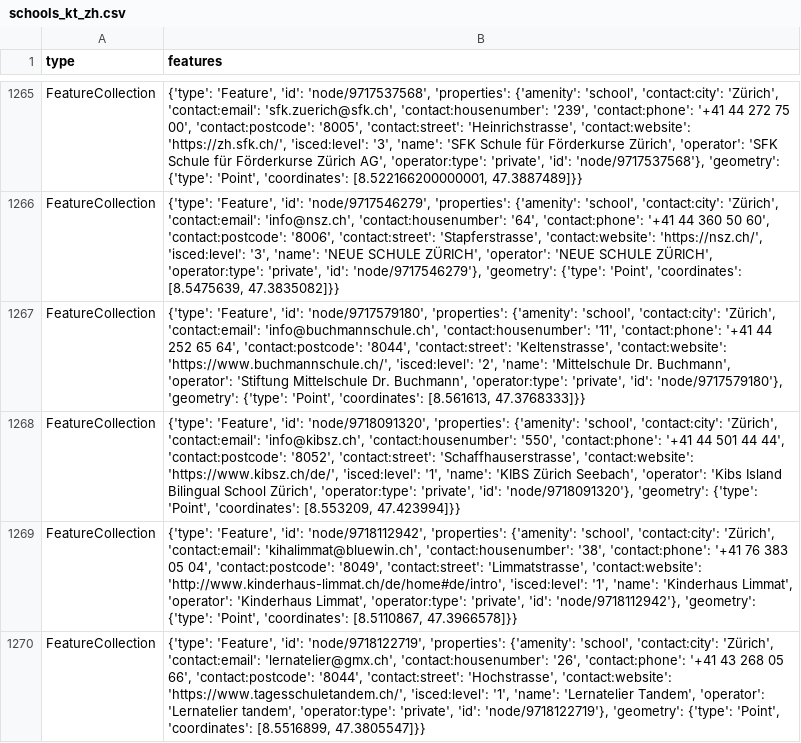
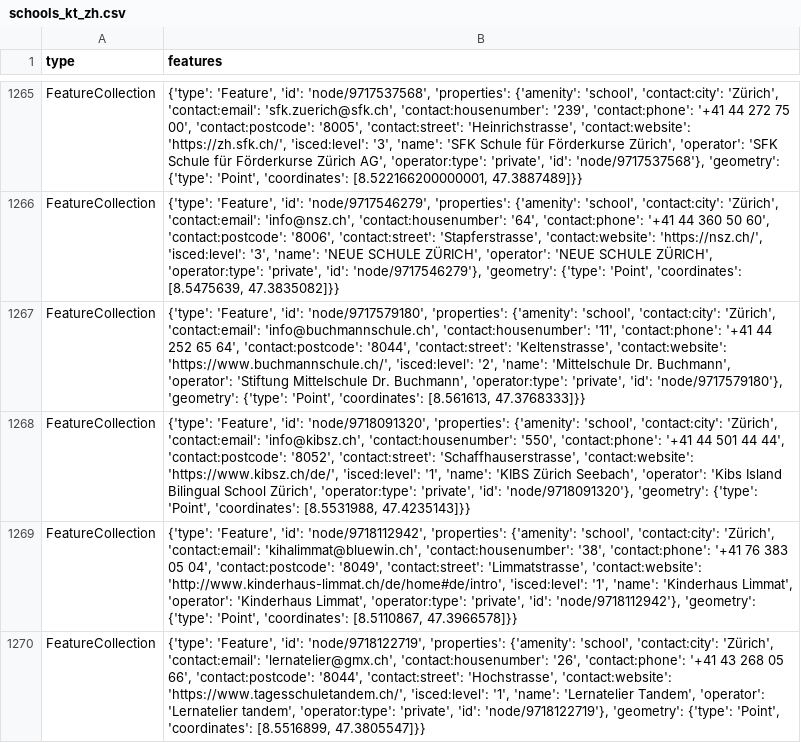
Before and after one commit to chnuessli/elz-data, a CSV file: data/csv/schools/schools_kt_zh.csv, drawn as a sheet; only a part is shown, gaps mark what is left out.

```diff
--- a/data/csv/schools/schools_kt_zh.csv
+++ b/data/csv/schools/schools_kt_zh.csv
@@ -1267,3 +1267,3 @@ FeatureCollection,"{'type': 'Feature', 'id': 'node/9717546279', 'properties': {'
 FeatureCollection,"{'type': 'Feature', 'id': 'node/9717579180', 'properties': {'amenity': 'school', 'contact:city': 'Zürich', 'contact:email': 'info@buchmannschule.ch', 'contact:housenumber': '11', 'contact:phone': '+41 44 252 65 64', 'contact:postcode': '8044', 'contact:street': 'Keltenstrasse', 'contact:website': 'https://www.buchmannschule.ch/', 'isced:level': '2', 'name': 'Mittelschule Dr. Buchmann', 'operator': 'Stiftung Mittelschule Dr. Buchmann', 'operator:type': 'private', 'id': 'node/9717579180'}, 'geometry': {'type': 'Point', 'coordinates': [8.561613, 47.3768333]}}"
-FeatureCollection,"{'type': 'Feature', 'id': 'node/9718091320', 'properties': {'amenity': 'school', 'contact:city': 'Zürich', 'contact:email': 'info@kibsz.ch', 'contact:housenumber': '550', 'contact:phone': '+41 44 501 44 44', 'contact:postcode': '8052', 'contact:street': 'Schaffhauserstrasse', 'contact:website': 'https://www.kibsz.ch/de/', 'isced:level': '1', 'name': 'KIBS Zürich Seebach', 'operator': 'Kibs Island Bilingual School Zürich', 'operator:type': 'private', 'id': 'node/9718091320'}, 'geometry': {'type': 'Point', 'coordinates': [8.553209, 47.423994]}}"
+FeatureCollection,"{'type': 'Feature', 'id': 'node/9718091320', 'properties': {'amenity': 'school', 'contact:city': 'Zürich', 'contact:email': 'info@kibsz.ch', 'contact:housenumber': '550', 'contact:phone': '+41 44 501 44 44', 'contact:postcode': '8052', 'contact:street': 'Schaffhauserstrasse', 'contact:website': 'https://www.kibsz.ch/de/', 'isced:level': '1', 'name': 'KIBS Zürich Seebach', 'operator': 'Kibs Island Bilingual School Zürich', 'operator:type': 'private', 'id': 'node/9718091320'}, 'geometry': {'type': 'Point', 'coordinates': [8.5531988, 47.4235143]}}"
 FeatureCollection,"{'type': 'Feature', 'id': 'node/9718112942', 'properties': {'amenity': 'school', 'contact:city': 'Zürich', 'contact:email': 'kihalimmat@bluewin.ch', 'contact:housenumber': '38', 'contact:phone': '+41 76 383 05 04', 'contact:postcode': '8049', 'contact:street': 'Limmatstrasse', 'contact:website': 'http://www.kinderhaus-limmat.ch/de/home#de/intro', 'isced:level': '1', 'name': 'Kinderhaus Limmat', 'operator': 'Kinderhaus Limmat', 'operator:type': 'private', 'id': 'node/9718112942'}, 'geometry': {'type': 'Point', 'coordinates': [8.5110867, 47.3966578]}}"
```
Also changed, not shown: data/csv/access/gates/gates_dispo_srz.csv, data/csv/access/gates/gates_kt_zh.csv, 5 other files.
